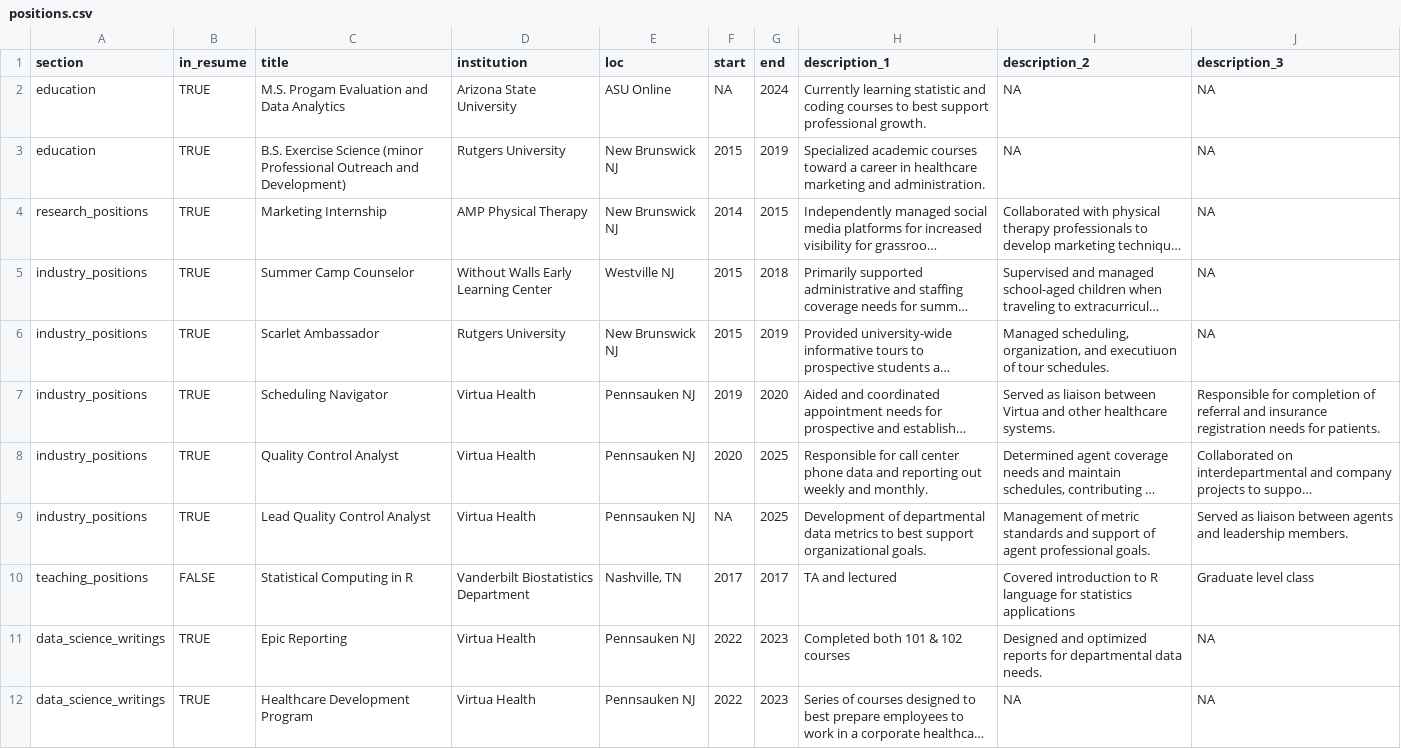
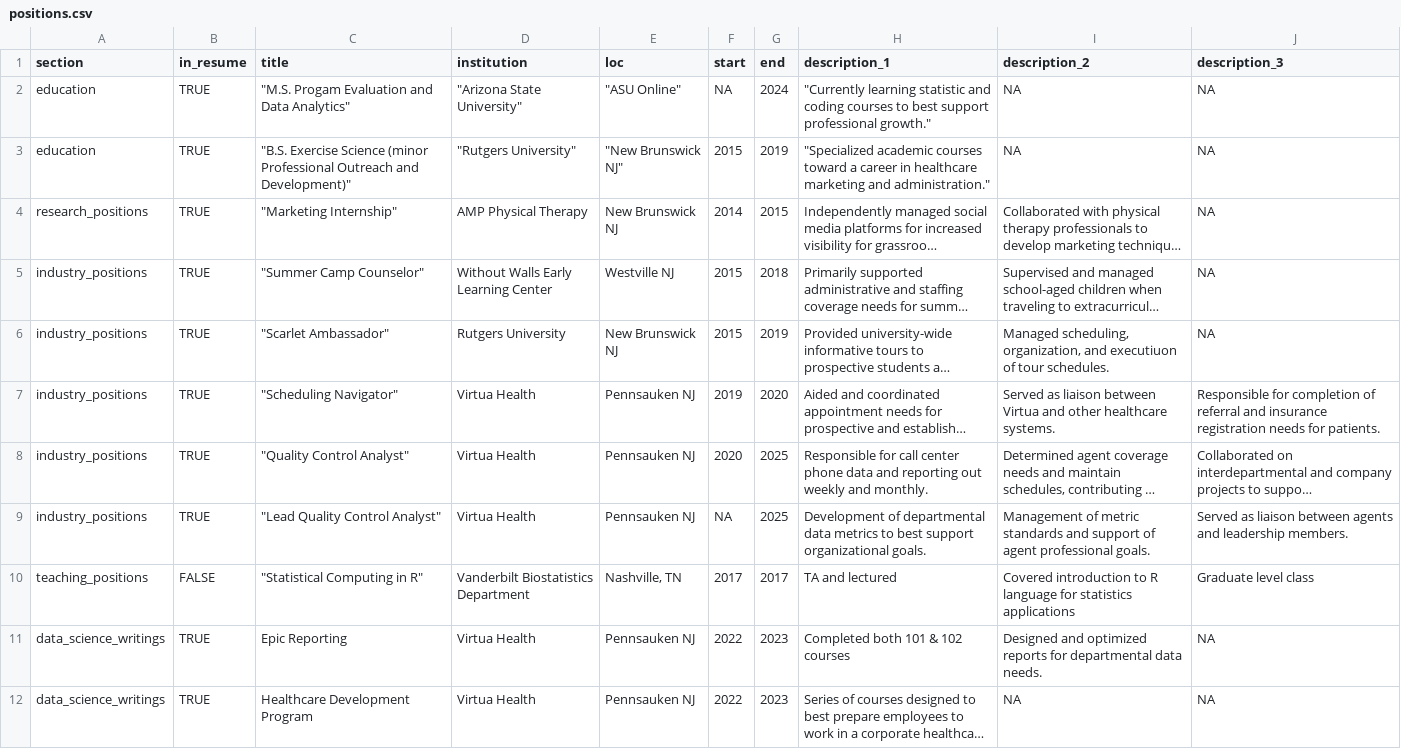
Before and after one commit to jdickinson267/CV, a CSV file: positions.csv, drawn as a sheet; only a part is shown; long unchanged cells end in …; the diff names each change by its address in the sheet, - before the commit and + after, or states it on an @@ line.

Commit message:
Update positions.csv

```diff
--- a/positions.csv
+++ b/positions.csv
-C2 (title): M.S. Progam Evaluation and Data Analytics
+C2 (title): "M.S. Progam Evaluation and Data Analytics"
-D2 (institution): Arizona State University
+D2 (institution): "Arizona State University"
-E2 (loc): ASU Online
+E2 (loc): "ASU Online"
-H2 (description_1): Currently learning statistic and coding courses to best support professional growth.
+H2 (description_1): "Currently learning statistic and coding courses to best support professional growth."
-C3 (title): B.S. Exercise Science (minor Professional Outreach and Development)
+C3 (title): "B.S. Exercise Science (minor Professional Outreach and Development)"
-D3 (institution): Rutgers University
+D3 (institution): "Rutgers University"
-E3 (loc): New Brunswick NJ
+E3 (loc): "New Brunswick NJ"
-H3 (description_1): Specialized academic courses toward a career in healthcare marketing and administration.
+H3 (description_1): "Specialized academic courses toward a career in healthcare marketing and administration."
-C4 (title): Marketing Internship
+C4 (title): "Marketing Internship"
-C5 (title): Summer Camp Counselor
+C5 (title): "Summer Camp Counselor"
-C6 (title): Scarlet Ambassador
+C6 (title): "Scarlet Ambassador"
-C7 (title): Scheduling Navigator
+C7 (title): "Scheduling Navigator"
-C8 (title): Quality Control Analyst
+C8 (title): "Quality Control Analyst"
-C9 (title): Lead Quality Control Analyst
+C9 (title): "Lead Quality Control Analyst"
-C10 (title): Statistical Computing in R
+C10 (title): "Statistical Computing in R"
```
